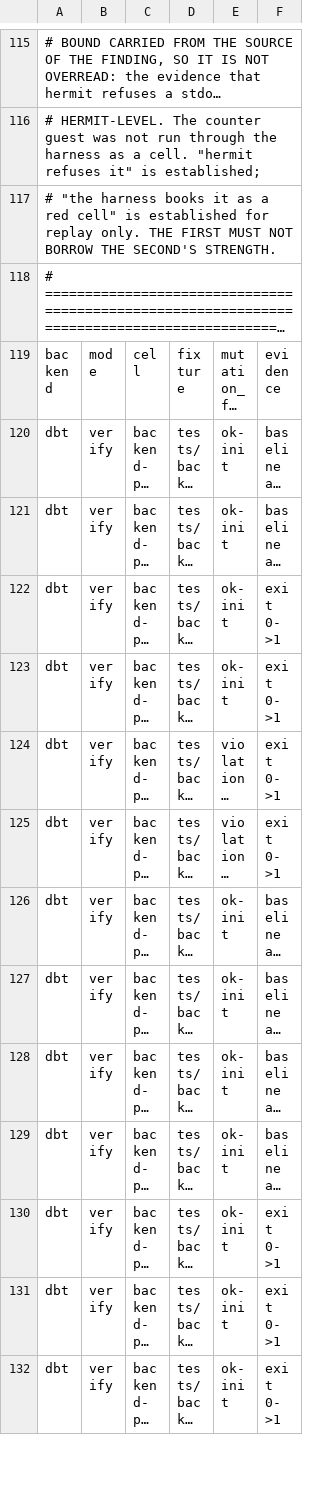
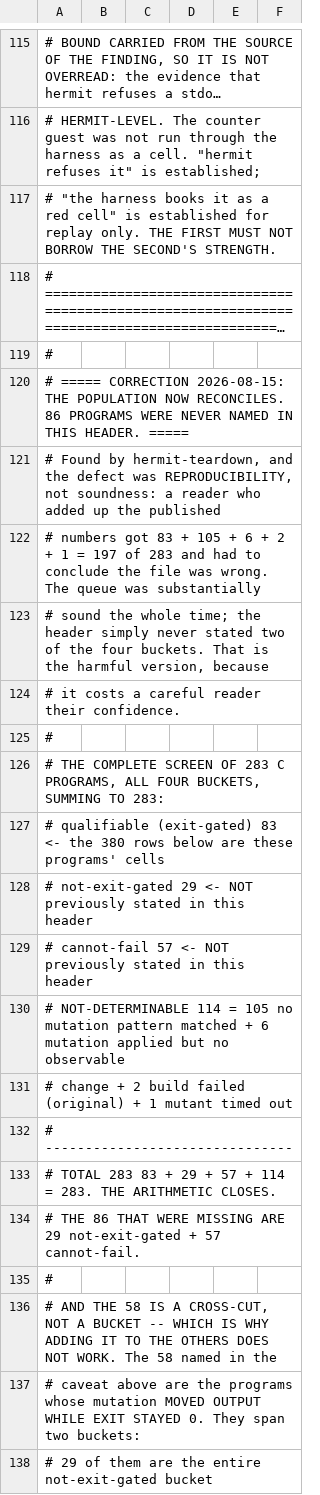
Before and after one commit to rrnewton/reverie, a TSV file: ai_docs/QUALIFIABLE_FIXTURE_QUEUE_20260815.tsv, drawn as a sheet; only a part is shown, gaps mark what is left out; the shorter side is filled out with more unchanged rows; long unchanged cells end in …; the diff covers the shown part only; the diff names each change by its address in the sheet, - before the commit and + after, or states it on an @@ line.

Commit message:
[hermit2, hermit-bytes, unresolved, devbig030, role=impl] Make the queue population reconcile: name the missing 86
Plain Language Summary and Project Impact

The header published 83 qualifiable and a 114-item residual but never
stated the other two buckets, so a reader who added the numbers got 197
of 283 and had to conclude the file was wrong. The queue was sound; the
header was incomplete. That is the harmful shape, because it costs a
careful reader their confidence in work that is substantially correct.

All four buckets are now stated and close: 83 qualifiable + 29
not-exit-gated + 57 cannot-fail + 114 NOT-DETERMINABLE = 283. The
missing 86 were the two unstated buckets.

It also records that the 58 is a cross-cut rather than a bucket -- 29
not-exit-gated plus 29 cannot-fail, with 28 further cannot-fail
programs where no pattern matched and main cannot terminate non-zero --
so nobody adds it to a bucket total.

Two things from hermit-teardown's review are kept: grade zeros rather
than reporting them flat, since a zero over a vocabulary that could not
have produced anything else confirms nothing; and its unprompted
self-disqualification from future independent review of the two
applied-but-inert rows it has since touched.

Header amended; the 380 rows are untouched.

Task: characterise-1316-unpushed-parent-commits

[impl agent, claude-opus-5] [hermit2, devbig030]

```diff
--- a/ai_docs/QUALIFIABLE_FIXTURE_QUEUE_20260815.tsv
+++ b/ai_docs/QUALIFIABLE_FIXTURE_QUEUE_20260815.tsv
+row 119: #
+row 120: # ===== CORRECTION 2026-08-15: THE POPULATION NOW RECONCILES. 86 PROGRAMS WERE NEVER NAMED IN THIS HEADER. =====
+row 121: # Found by hermit-teardown, and the defect was REPRODUCIBILITY, not soundness: a reader who added up the published
+row 122: # numbers got 83 + 105 + 6 + 2 + 1 = 197 of 283 and had to conclude the file was wrong. The queue was substantially
+row 123: # sound the whole time; the header simply never stated two of the four buckets. That is the harmful version, because
+row 124: # it costs a careful reader their confidence.
+row 125: #
+row 126: # THE COMPLETE SCREEN OF 283 C PROGRAMS, ALL FOUR BUCKETS, SUMMING TO 283:
+row 127: # qualifiable (exit-gated) 83 <- the 380 rows below are these programs' cells
+row 128: # not-exit-gated 29 <- NOT previously stated in this header
+row 129: # cannot-fail 57 <- NOT previously stated in this header
+row 130: # NOT-DETERMINABLE 114 = 105 no mutation pattern matched + 6 mutation applied but no observable
+row 131: # change + 2 build failed (original) + 1 mutant timed out
+row 132: # -------------------------------
+row 133: # TOTAL 283 83 + 29 + 57 + 114 = 283. THE ARITHMETIC CLOSES.
+row 134: # THE 86 THAT WERE MISSING ARE 29 not-exit-gated + 57 cannot-fail.
+row 135: #
+row 136: # AND THE 58 IS A CROSS-CUT, NOT A BUCKET -- WHICH IS WHY ADDING IT TO THE OTHERS DOES NOT WORK. The 58 named in the
+row 137: # caveat above are the programs whose mutation MOVED OUTPUT WHILE EXIT STAYED 0. They span two buckets:
+row 138: # 29 of them are the entire not-exit-gated bucket
```
Also changed, not shown: 19 added rows elsewhere in this file.
